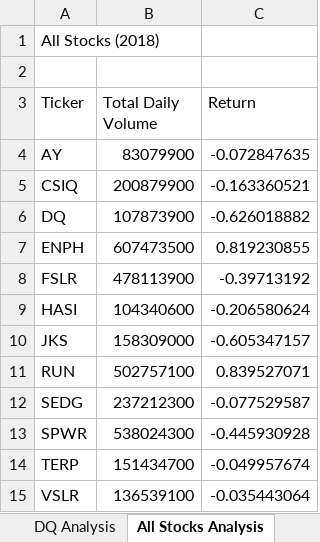
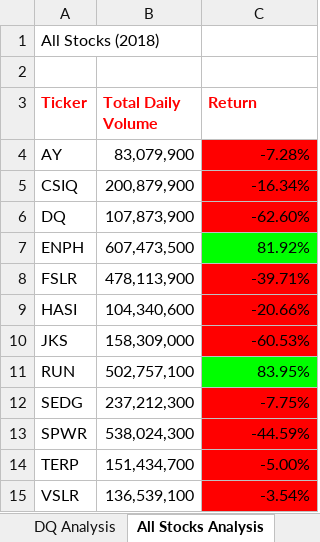
Before and after one commit to Akotovets1/stocks-analysis, an Excel workbook: green_stocks.xlsm, sheet All Stocks Analysis, drawn as a sheet; values as stored, in another font and other column widths than the file's, no borders; the diff names each change by its address in the sheet, - before the commit and + after, or states it on an @@ line.

Commit message:
Add Formating All Stock Table macros

```diff
--- a/green_stocks.xlsm (sheet All Stocks Analysis)
+++ b/green_stocks.xlsm (sheet All Stocks Analysis)
@@ A3:C3 bold: off → on, text colour: black → #FF0000 @@
-B4 (Total Daily Volume): 83079900
+B4 (Total Daily Volume): 83,079,900
-C4 (Return): -0.072847635
+C4 (Return): -7.28%
-C4:C6 fill: none
+C4:C6 fill: #FF0000
-B5 (Total Daily Volume): 200879900
+B5 (Total Daily Volume): 200,879,900
-C5 (Return): -0.163360521
+C5 (Return): -16.34%
-B6 (Total Daily Volume): 107873900
+B6 (Total Daily Volume): 107,873,900
-C6 (Return): -0.626018882
+C6 (Return): -62.60%
-B7 (Total Daily Volume): 607473500
+B7 (Total Daily Volume): 607,473,500
-C7 (Return): 0.819230855
+C7 (Return): 81.92%
-C7 fill: none
+C7 fill: #00FF00
-B8 (Total Daily Volume): 478113900
+B8 (Total Daily Volume): 478,113,900
-C8 (Return): -0.39713192
+C8 (Return): -39.71%
-C8:C10 fill: none
+C8:C10 fill: #FF0000
-B9 (Total Daily Volume): 104340600
+B9 (Total Daily Volume): 104,340,600
-C9 (Return): -0.206580624
+C9 (Return): -20.66%
-B10 (Total Daily Volume): 158309000
+B10 (Total Daily Volume): 158,309,000
-C10 (Return): -0.605347157
+C10 (Return): -60.53%
-B11 (Total Daily Volume): 502757100
+B11 (Total Daily Volume): 502,757,100
-C11 (Return): 0.839527071
+C11 (Return): 83.95%
-C11 fill: none
+C11 fill: #00FF00
-B12 (Total Daily Volume): 237212300
+B12 (Total Daily Volume): 237,212,300
-C12 (Return): -0.077529587
+C12 (Return): -7.75%
-C12:C15 fill: none
+C12:C15 fill: #FF0000
-B13 (Total Daily Volume): 538024300
+B13 (Total Daily Volume): 538,024,300
-C13 (Return): -0.445930928
+C13 (Return): -44.59%
-B14 (Total Daily Volume): 151434700
+B14 (Total Daily Volume): 151,434,700
-C14 (Return): -0.049957674
+C14 (Return): -5.00%
-B15 (Total Daily Volume): 136539100
+B15 (Total Daily Volume): 136,539,100
-C15 (Return): -0.035443064
+C15 (Return): -3.54%
```
